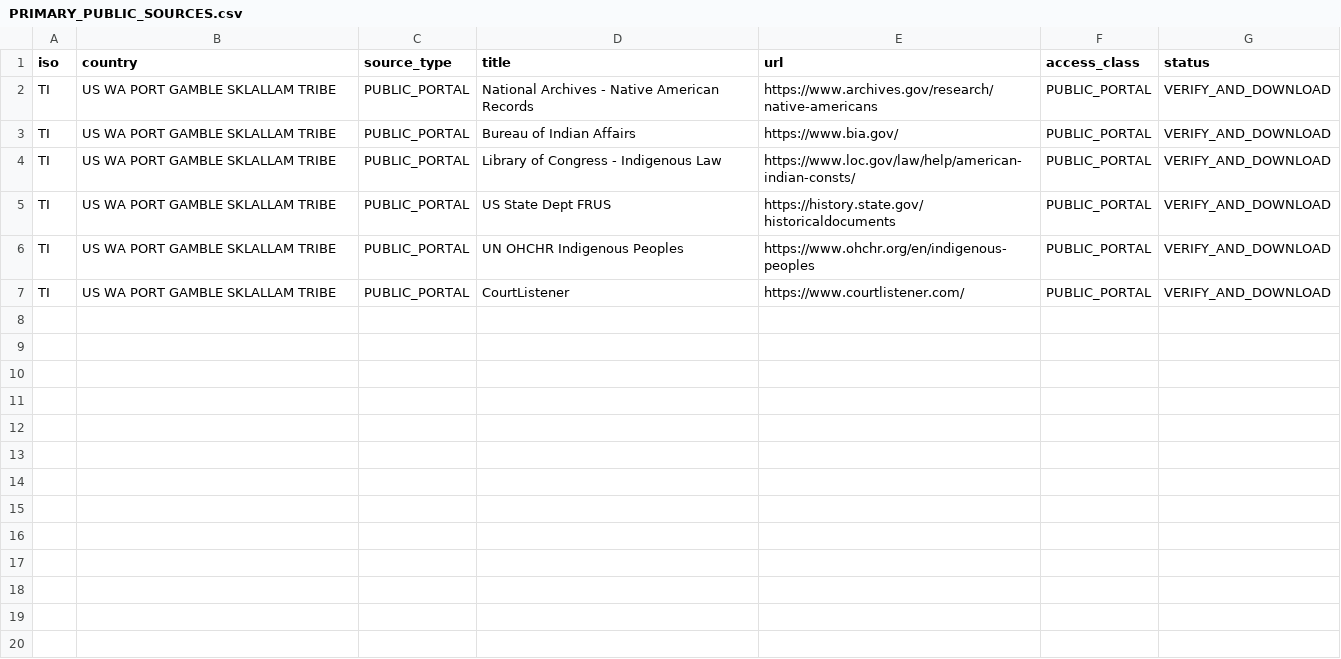
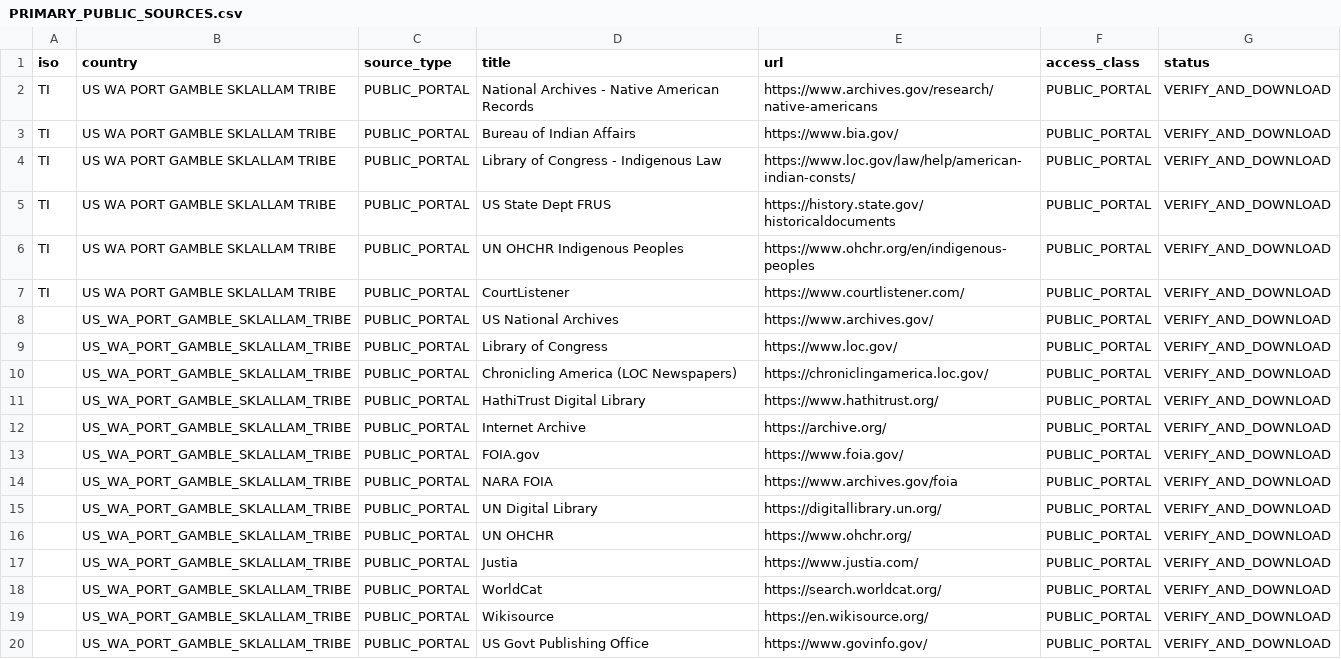
Before and after one commit to GlobalRestitutionAlliance/turtle-island-us-wa-port-gamble-sklallam-tribe-master-litigation, a CSV file: 03_Evidentiary_Exhibits/PRIMARY_PUBLIC_SOURCES.csv, drawn as a sheet.

Commit message:
Expand primary public source registries (Batch 2)

```diff
--- a/03_Evidentiary_Exhibits/PRIMARY_PUBLIC_SOURCES.csv
+++ b/03_Evidentiary_Exhibits/PRIMARY_PUBLIC_SOURCES.csv
@@ -7 +7,14 @@ TI,US WA PORT GAMBLE SKLALLAM TRIBE,PUBLIC_PORTAL,UN OHCHR Indigenous Peoples,ht
 TI,US WA PORT GAMBLE SKLALLAM TRIBE,PUBLIC_PORTAL,CourtListener,https://www.courtlistener.com/,PUBLIC_PORTAL,VERIFY_AND_DOWNLOAD
+,US_WA_PORT_GAMBLE_SKLALLAM_TRIBE,PUBLIC_PORTAL,US National Archives,https://www.archives.gov/,PUBLIC_PORTAL,VERIFY_AND_DOWNLOAD
+,US_WA_PORT_GAMBLE_SKLALLAM_TRIBE,PUBLIC_PORTAL,Library of Congress,https://www.loc.gov/,PUBLIC_PORTAL,VERIFY_AND_DOWNLOAD
+,US_WA_PORT_GAMBLE_SKLALLAM_TRIBE,PUBLIC_PORTAL,Chronicling America (LOC Newspapers),https://chroniclingamerica.loc.gov/,PUBLIC_PORTAL,VERIFY_AND_DOWNLOAD
+,US_WA_PORT_GAMBLE_SKLALLAM_TRIBE,PUBLIC_PORTAL,HathiTrust Digital Library,https://www.hathitrust.org/,PUBLIC_PORTAL,VERIFY_AND_DOWNLOAD
+,US_WA_PORT_GAMBLE_SKLALLAM_TRIBE,PUBLIC_PORTAL,Internet Archive,https://archive.org/,PUBLIC_PORTAL,VERIFY_AND_DOWNLOAD
+,US_WA_PORT_GAMBLE_SKLALLAM_TRIBE,PUBLIC_PORTAL,FOIA.gov,https://www.foia.gov/,PUBLIC_PORTAL,VERIFY_AND_DOWNLOAD
+,US_WA_PORT_GAMBLE_SKLALLAM_TRIBE,PUBLIC_PORTAL,NARA FOIA,https://www.archives.gov/foia,PUBLIC_PORTAL,VERIFY_AND_DOWNLOAD
+,US_WA_PORT_GAMBLE_SKLALLAM_TRIBE,PUBLIC_PORTAL,UN Digital Library,https://digitallibrary.un.org/,PUBLIC_PORTAL,VERIFY_AND_DOWNLOAD
+,US_WA_PORT_GAMBLE_SKLALLAM_TRIBE,PUBLIC_PORTAL,UN OHCHR,https://www.ohchr.org/,PUBLIC_PORTAL,VERIFY_AND_DOWNLOAD
+,US_WA_PORT_GAMBLE_SKLALLAM_TRIBE,PUBLIC_PORTAL,Justia,https://www.justia.com/,PUBLIC_PORTAL,VERIFY_AND_DOWNLOAD
+,US_WA_PORT_GAMBLE_SKLALLAM_TRIBE,PUBLIC_PORTAL,WorldCat,https://search.worldcat.org/,PUBLIC_PORTAL,VERIFY_AND_DOWNLOAD
+,US_WA_PORT_GAMBLE_SKLALLAM_TRIBE,PUBLIC_PORTAL,Wikisource,https://en.wikisource.org/,PUBLIC_PORTAL,VERIFY_AND_DOWNLOAD
+,US_WA_PORT_GAMBLE_SKLALLAM_TRIBE,PUBLIC_PORTAL,US Govt Publishing Office,https://www.govinfo.gov/,PUBLIC_PORTAL,VERIFY_AND_DOWNLOAD
```
Also changed, not shown: 2 other files.
